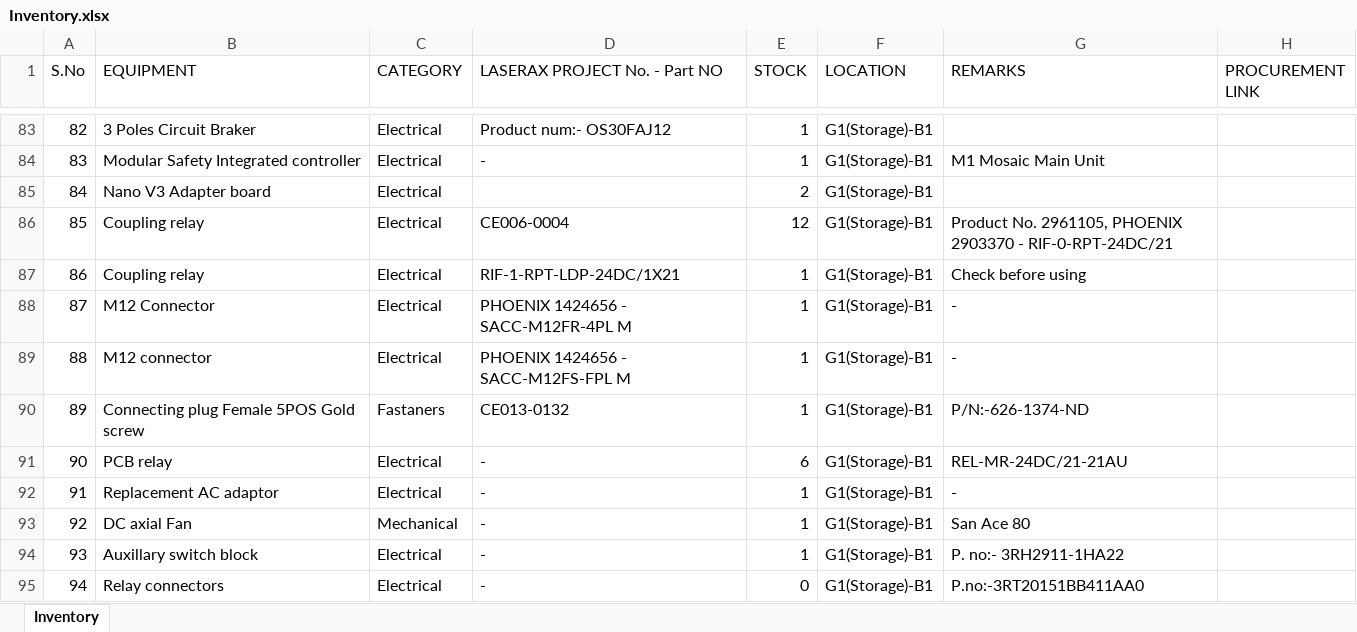
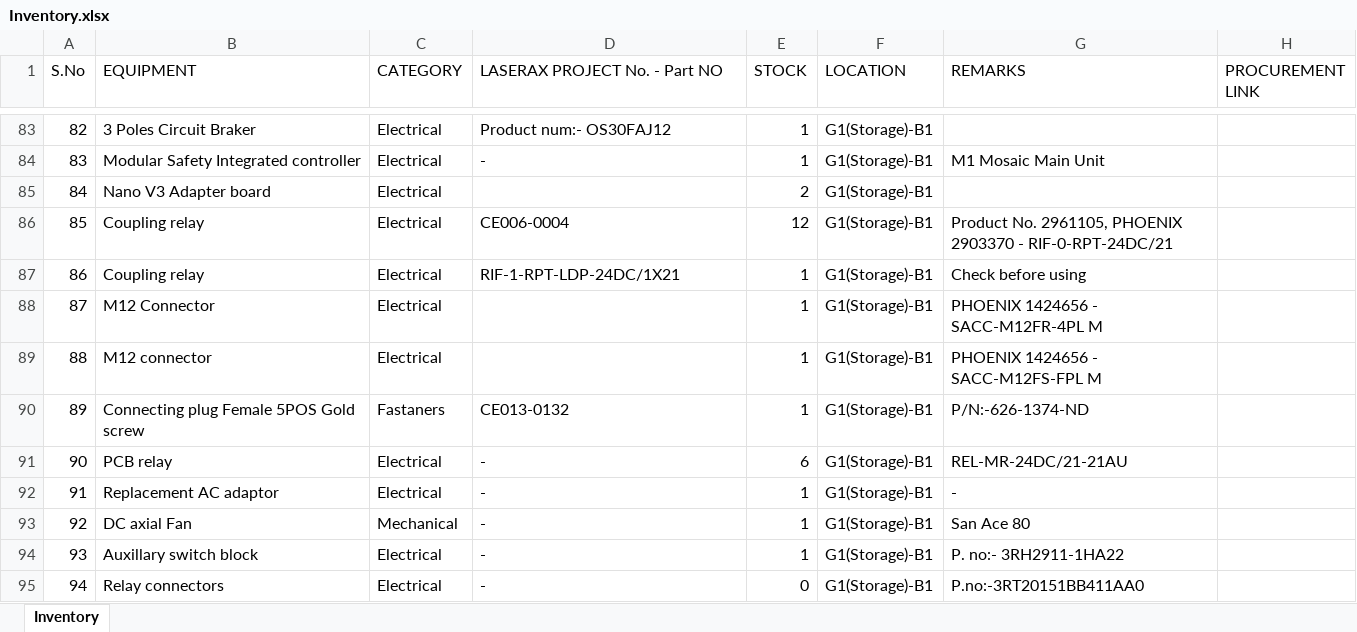
Before and after one commit to BBhattarai445/Inventory-Management, an Excel workbook: Inventory.xlsx, sheet Inventory, drawn as a sheet; only a part is shown, gaps mark what is left out; values as stored, in another font and other column widths than the file's, no borders; the diff names each change by its address in the sheet, - before the commit and + after, or states it on an @@ line.

Commit message:
Update inventory via Streamlit

```diff
--- a/Inventory.xlsx (sheet Inventory)
+++ b/Inventory.xlsx (sheet Inventory)
-D88 (LASERAX PROJECT No. - Part NO): PHOENIX 1424656 - SACC-M12FR-4PL M
+D88 (LASERAX PROJECT No. - Part NO): (empty)
-G88 (REMARKS): -
+G88 (REMARKS): PHOENIX 1424656 - SACC-M12FR-4PL M
-D89 (LASERAX PROJECT No. - Part NO): PHOENIX 1424656 - SACC-M12FS-FPL M
+D89 (LASERAX PROJECT No. - Part NO): (empty)
-G89 (REMARKS): -
+G89 (REMARKS): PHOENIX 1424656 - SACC-M12FS-FPL M
```
